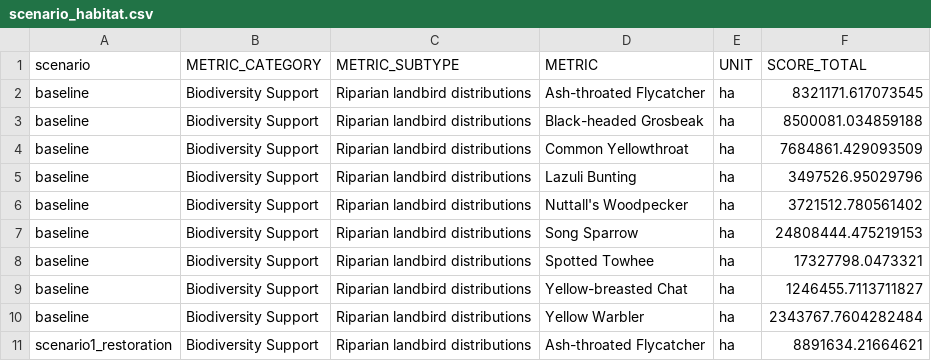
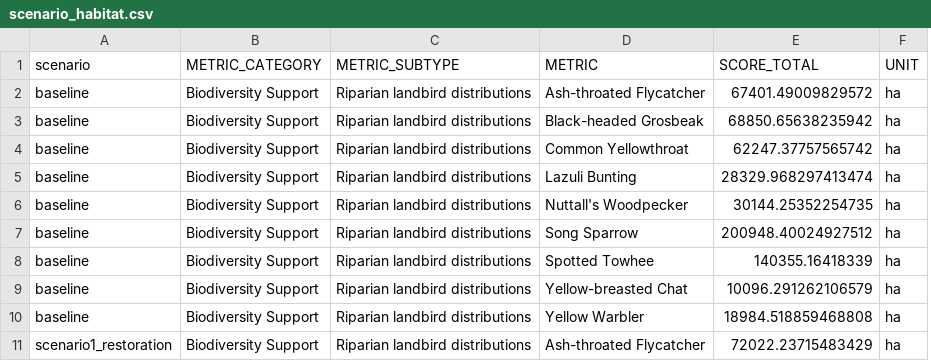
Before and after one commit to pointblue/delta_scenarios, a CSV file: output/scenario_habitat.csv, drawn as a sheet; only a part is shown; removed rows and columns are numbered as before the commit, all else as after; the diff names each change by its address in the sheet, - before the commit and + after, or states it on an @@ line.

```diff
--- a/output/scenario_habitat.csv
+++ b/output/scenario_habitat.csv
+column E (SCORE_TOTAL), rows 2-11: 67401.49009829572 | 68850.65638235942 | 62247.37757565742 | 28329.968297413474 | 30144.25352254735 | 200948.40024927512 | 140355.16418339 | 10096.291262106579 | 18984.518859468808 | 72022.23715483429
-column F (SCORE_TOTAL), rows 2-11: 8321171.617073545 | 8500081.034859188 | 7684861.429093509 | 3497526.95029796 | 3721512.780561402 | 24808444.475219153 | 17327798.0473321 | 1246455.7113711827 | 2343767.7604282484 | 8891634.21664621
```
Also changed, not shown: output/netchange_scores.csv, output/scenario_habitat_binary.csv, 2 other files.
